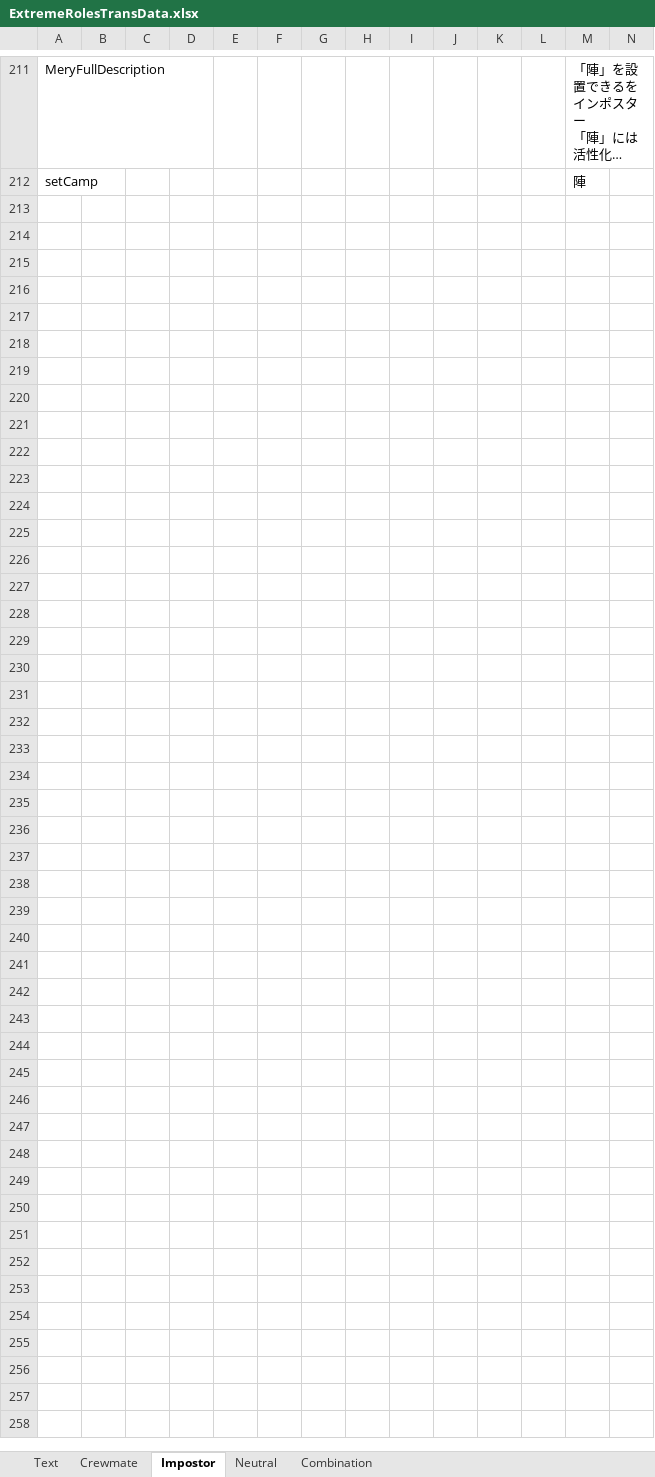
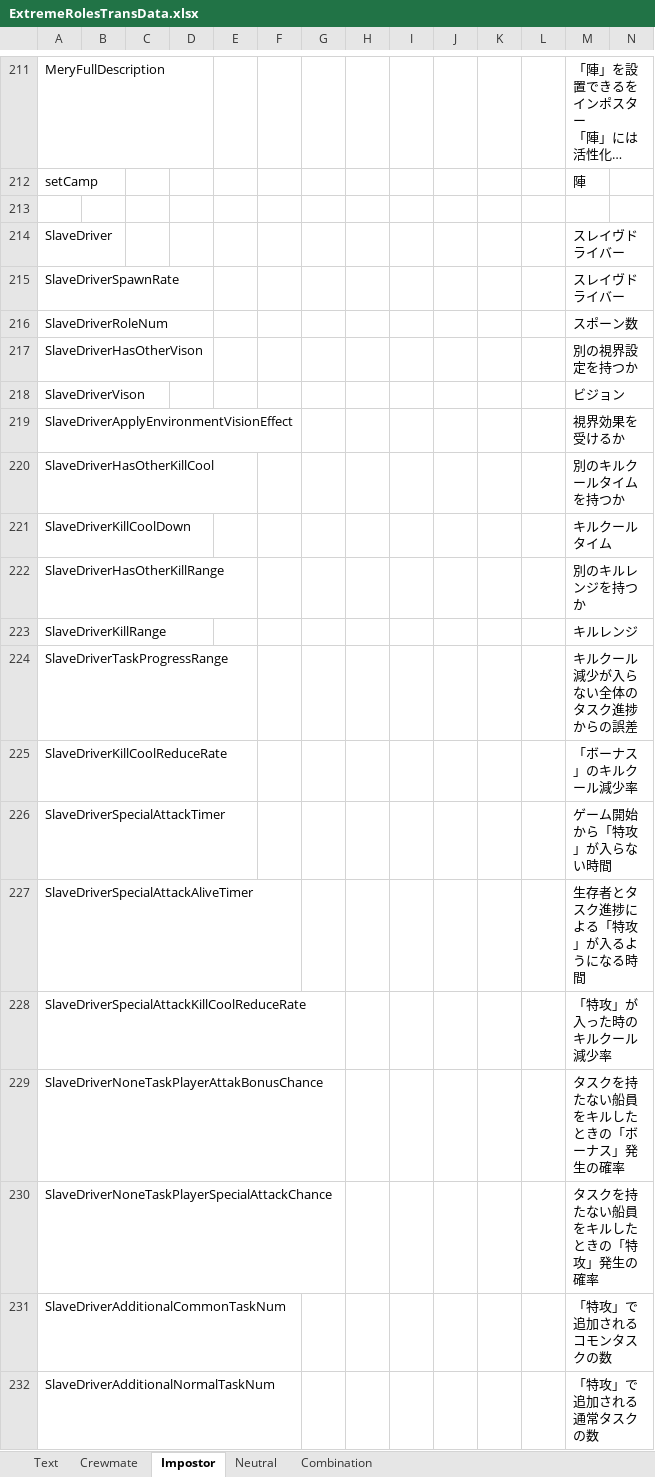
Before and after one commit to yukieiji/ExtremeRoles, an Excel workbook: ExtremeRolesTransData.xlsx, sheet Impostor, drawn as a sheet; only a part is shown, gaps mark what is left out; long unchanged cells end in …; values as stored, in another font and other column widths than the file's, no borders; rows hold the shown columns only; the diff covers the shown part only; the diff names each change by its address in the sheet, - before the commit and + after, or states it on an @@ line.

Commit message:
feat:role trans data, but not imp full dec

```diff
--- a/ExtremeRolesTransData.xlsx (sheet Impostor)
+++ b/ExtremeRolesTransData.xlsx (sheet Impostor)
+row 213: (empty)
+row 214: SlaveDriver |  |  |  |  |  |  |  |  |  |  |  | スレイヴドライバー
+row 215: SlaveDriverSpawnRate |  |  |  |  |  |  |  |  |  |  |  | スレイヴドライバー
+row 216: SlaveDriverRoleNum |  |  |  |  |  |  |  |  |  |  |  | スポーン数
+row 217: SlaveDriverHasOtherVison |  |  |  |  |  |  |  |  |  |  |  | 別の視界設定を持つか
+row 218: SlaveDriverVison |  |  |  |  |  |  |  |  |  |  |  | ビジョン
+row 219: SlaveDriverApplyEnvironmentVisionEffect |  |  |  |  |  |  |  |  |  |  |  | 視界効果を受けるか
+row 220: SlaveDriverHasOtherKillCool |  |  |  |  |  |  |  |  |  |  |  | 別のキルクールタイムを持つか
+row 221: SlaveDriverKillCoolDown |  |  |  |  |  |  |  |  |  |  |  | キルクールタイム
+row 222: SlaveDriverHasOtherKillRange |  |  |  |  |  |  |  |  |  |  |  | 別のキルレンジを持つか
+row 223: SlaveDriverKillRange |  |  |  |  |  |  |  |  |  |  |  | キルレンジ
+row 224: SlaveDriverTaskProgressRange |  |  |  |  |  |  |  |  |  |  |  | キルクール減少が入らない全体のタスク進捗からの誤差
+row 225: SlaveDriverKillCoolReduceRate |  |  |  |  |  |  |  |  |  |  |  | 「ボーナス」のキルクール減少率
+row 226: SlaveDriverSpecialAttackTimer |  |  |  |  |  |  |  |  |  |  |  | ゲーム開始から「特攻」が入らない時間
+row 227: SlaveDriverSpecialAttackAliveTimer |  |  |  |  |  |  |  |  |  |  |  | 生存者とタスク進捗による「特攻」が入るようになる時間
+row 228: SlaveDriverSpecialAttackKillCoolReduceRate |  |  |  |  |  |  |  |  |  |  |  | 「特攻」が入った時のキルクール減少率
+row 229: SlaveDriverNoneTaskPlayerAttakBonusChance |  |  |  |  |  |  |  |  |  |  |  | タスクを持たない船員をキルしたときの「ボーナス」発生の確率
+row 230: SlaveDriverNoneTaskPlayerSpecialAttackChance |  |  |  |  |  |  |  |  |  |  |  | タスクを持たない船員をキルしたときの「特攻」発生の確率
+row 231: SlaveDriverAdditionalCommonTaskNum |  |  |  |  |  |  |  |  |  |  |  | 「特攻」で追加されるコモンタスクの数
+row 232: SlaveDriverAdditionalNormalTaskNum |  |  |  |  |  |  |  |  |  |  |  | 「特攻」で追加される通常タスクの数
```
Also changed, not shown: 23 added rows elsewhere in this sheet, sheet Crewmate, sheet Neutral, sheet Combination, 1 other file.
